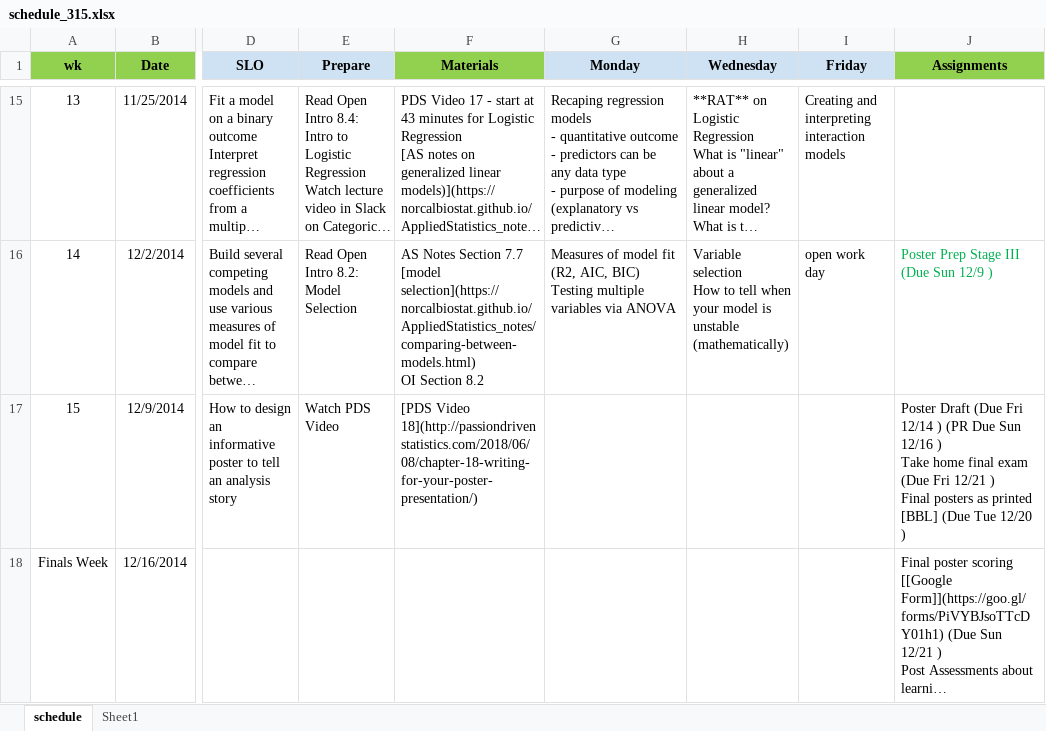
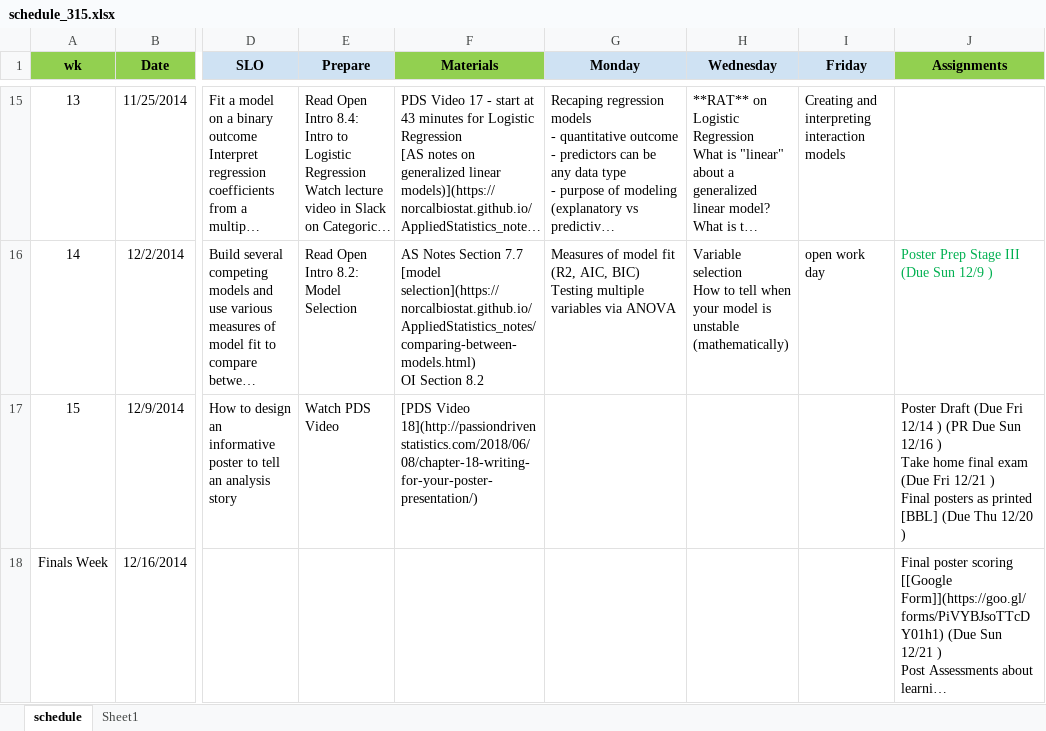
Before and after one commit to norcalbiostat/MATH315, an Excel workbook: schedule_315.xlsx, sheet schedule, drawn as a sheet; only a part is shown, gaps mark what is left out; long unchanged cells end in …; values as stored, in another font and other column widths than the file's, no borders; the diff names each change by its address in the sheet, - before the commit and + after, or states it on an @@ line.

Commit message:
typo in schedule

```diff
--- a/schedule_315.xlsx (sheet schedule)
+++ b/schedule_315.xlsx (sheet schedule)
-J17 (Assignments): …[BBL] (Due Tue 12/20 )
+J17 (Assignments): …[BBL] (Due Thu 12/20 )
```
Also changed, not shown: 3 other files.
